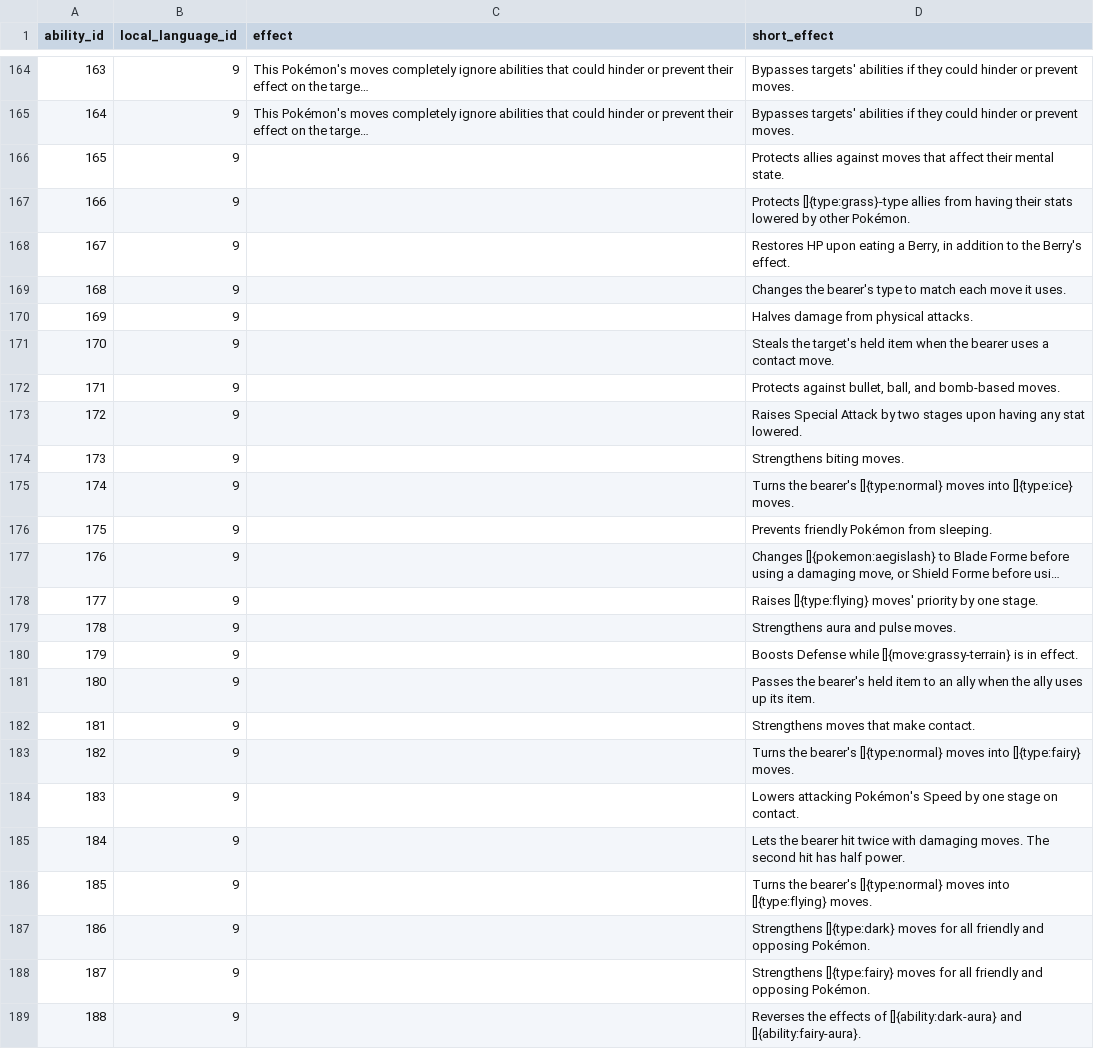
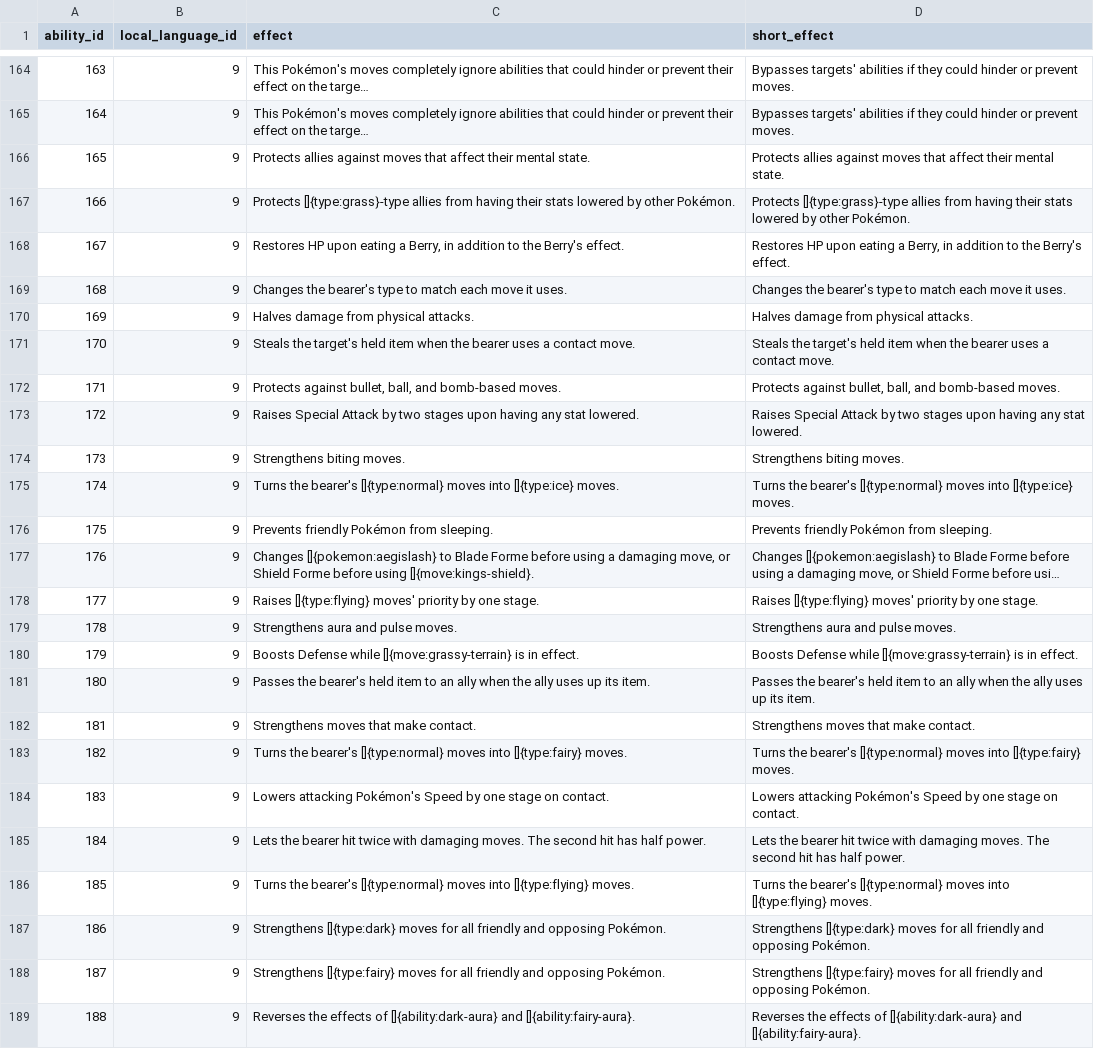
Before and after one commit to veekun/pokedex, a CSV file: pokedex/data/csv/ability_prose.csv, drawn as a sheet; only a part is shown, gaps mark what is left out; long unchanged cells end in …; the diff names each change by its address in the sheet, - before the commit and + after, or states it on an @@ line.

Commit message:
Copy short effects to long effects for new abilities.

```diff
--- a/pokedex/data/csv/ability_prose.csv
+++ b/pokedex/data/csv/ability_prose.csv
-C166 (effect): (empty)
+C166 (effect): Protects allies against moves that affect their mental state.
-C167 (effect): (empty)
+C167 (effect): Protects []{type:grass}-type allies from having their stats lowered by other Pokémon.
-C168 (effect): (empty)
+C168 (effect): Restores HP upon eating a Berry, in addition to the Berry's effect.
-C169 (effect): (empty)
+C169 (effect): Changes the bearer's type to match each move it uses.
-C170 (effect): (empty)
+C170 (effect): Halves damage from physical attacks.
-C171 (effect): (empty)
+C171 (effect): Steals the target's held item when the bearer uses a contact move.
-C172 (effect): (empty)
+C172 (effect): Protects against bullet, ball, and bomb-based moves.
-C173 (effect): (empty)
+C173 (effect): Raises Special Attack by two stages upon having any stat lowered.
-C174 (effect): (empty)
+C174 (effect): Strengthens biting moves.
-C175 (effect): (empty)
+C175 (effect): Turns the bearer's []{type:normal} moves into []{type:ice} moves.
-C176 (effect): (empty)
+C176 (effect): Prevents friendly Pokémon from sleeping.
-C177 (effect): (empty)
+C177 (effect): Changes []{pokemon:aegislash} to Blade Forme before using a damaging move, or Shield Forme before using []{move:kings-shield}.
-C178 (effect): (empty)
+C178 (effect): Raises []{type:flying} moves' priority by one stage.
-C179 (effect): (empty)
+C179 (effect): Strengthens aura and pulse moves.
-C180 (effect): (empty)
+C180 (effect): Boosts Defense while []{move:grassy-terrain} is in effect.
-C181 (effect): (empty)
+C181 (effect): Passes the bearer's held item to an ally when the ally uses up its item.
-C182 (effect): (empty)
+C182 (effect): Strengthens moves that make contact.
-C183 (effect): (empty)
+C183 (effect): Turns the bearer's []{type:normal} moves into []{type:fairy} moves.
-C184 (effect): (empty)
+C184 (effect): Lowers attacking Pokémon's Speed by one stage on contact.
-C185 (effect): (empty)
+C185 (effect): Lets the bearer hit twice with damaging moves. The second hit has half power.
-C186 (effect): (empty)
+C186 (effect): Turns the bearer's []{type:normal} moves into []{type:flying} moves.
-C187 (effect): (empty)
+C187 (effect): Strengthens []{type:dark} moves for all friendly and opposing Pokémon.
-C188 (effect): (empty)
+C188 (effect): Strengthens []{type:fairy} moves for all friendly and opposing Pokémon.
-C189 (effect): (empty)
+C189 (effect): Reverses the effects of []{ability:dark-aura} and []{ability:fairy-aura}.
```
